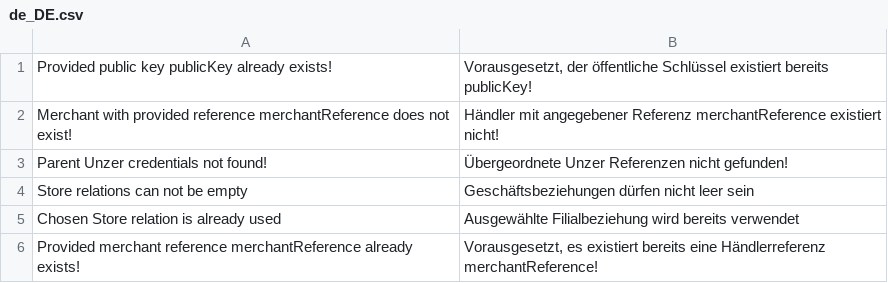
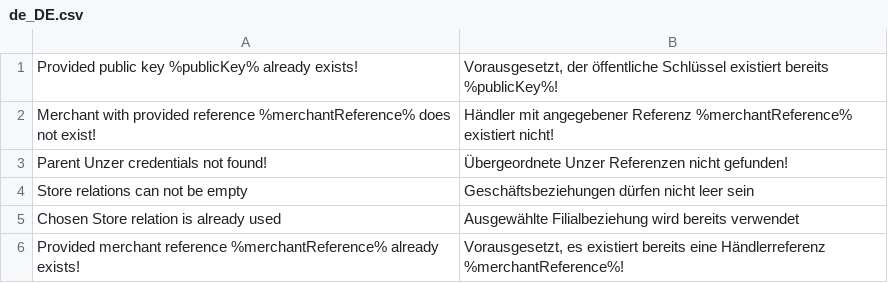
Before and after one commit to spryker-eco/unzer, a CSV file: data/translation/Zed/de_DE.csv, drawn as a sheet.

Commit message:
CC-16617 Fixed translations

```diff
--- a/data/translation/Zed/de_DE.csv
+++ b/data/translation/Zed/de_DE.csv
@@ -1,3 +1,3 @@
-"Provided public key publicKey already exists!","Vorausgesetzt, der öffentliche Schlüssel existiert bereits publicKey!"
-"Merchant with provided reference merchantReference does not exist!","Händler mit angegebener Referenz merchantReference existiert nicht!"
+"Provided public key %publicKey% already exists!","Vorausgesetzt, der öffentliche Schlüssel existiert bereits %publicKey%!"
+"Merchant with provided reference %merchantReference% does not exist!","Händler mit angegebener Referenz %merchantReference% existiert nicht!"
 "Parent Unzer credentials not found!","Übergeordnete Unzer Referenzen nicht gefunden!"
@@ -5,2 +5,2 @@
 "Chosen Store relation is already used","Ausgewählte Filialbeziehung wird bereits verwendet"
-"Provided merchant reference merchantReference already exists!","Vorausgesetzt, es existiert bereits eine Händlerreferenz merchantReference!"
+"Provided merchant reference %merchantReference% already exists!","Vorausgesetzt, es existiert bereits eine Händlerreferenz %merchantReference%!"
```
Also changed, not shown: data/translation/Zed/en_US.csv, 3 other files.
